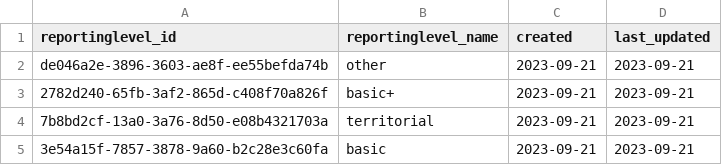
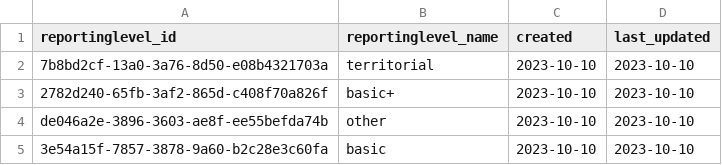
Before and after one commit to Open-Earth-Foundation/CityCatalyst, a CSV file: gpc_seeder/data_processed/ReportingLevel.csv, drawn as a sheet.

```diff
--- a/gpc_seeder/data_processed/ReportingLevel.csv
+++ b/gpc_seeder/data_processed/ReportingLevel.csv
@@ -1,5 +1,5 @@
 reportinglevel_id,reportinglevel_name,created,last_updated
-de046a2e-3896-3603-ae8f-ee55befda74b,other,2023-09-21,2023-09-21
-2782d240-65fb-3af2-865d-c408f70a826f,basic+,2023-09-21,2023-09-21
-7b8bd2cf-13a0-3a76-8d50-e08b4321703a,territorial,2023-09-21,2023-09-21
-3e54a15f-7857-3878-9a60-b2c28e3c60fa,basic,2023-09-21,2023-09-21
+7b8bd2cf-13a0-3a76-8d50-e08b4321703a,territorial,2023-10-10,2023-10-10
+2782d240-65fb-3af2-865d-c408f70a826f,basic+,2023-10-10,2023-10-10
+de046a2e-3896-3603-ae8f-ee55befda74b,other,2023-10-10,2023-10-10
+3e54a15f-7857-3878-9a60-b2c28e3c60fa,basic,2023-10-10,2023-10-10
```
Also changed, not shown: gpc_seeder/data_processed/Scope.csv, gpc_seeder/data_processed/Sector.csv, 2 other files.
